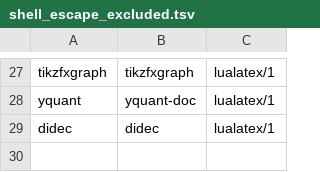
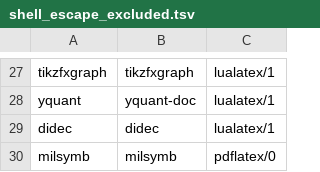
Before and after one commit to dginev/latexml-oxide, a TSV file: tools/perfect_kernel/shell_escape_excluded.tsv, drawn as a sheet; only a part is shown, gaps mark what is left out.

```diff
--- a/tools/perfect_kernel/shell_escape_excluded.tsv
+++ b/tools/perfect_kernel/shell_escape_excluded.tsv
@@ -29 +29,2 @@ yquant	yquant-doc	lualatex/1
 didec	didec	lualatex/1
+milsymb	milsymb	pdflatex/0
```
Also changed, not shown: 1 other file.
